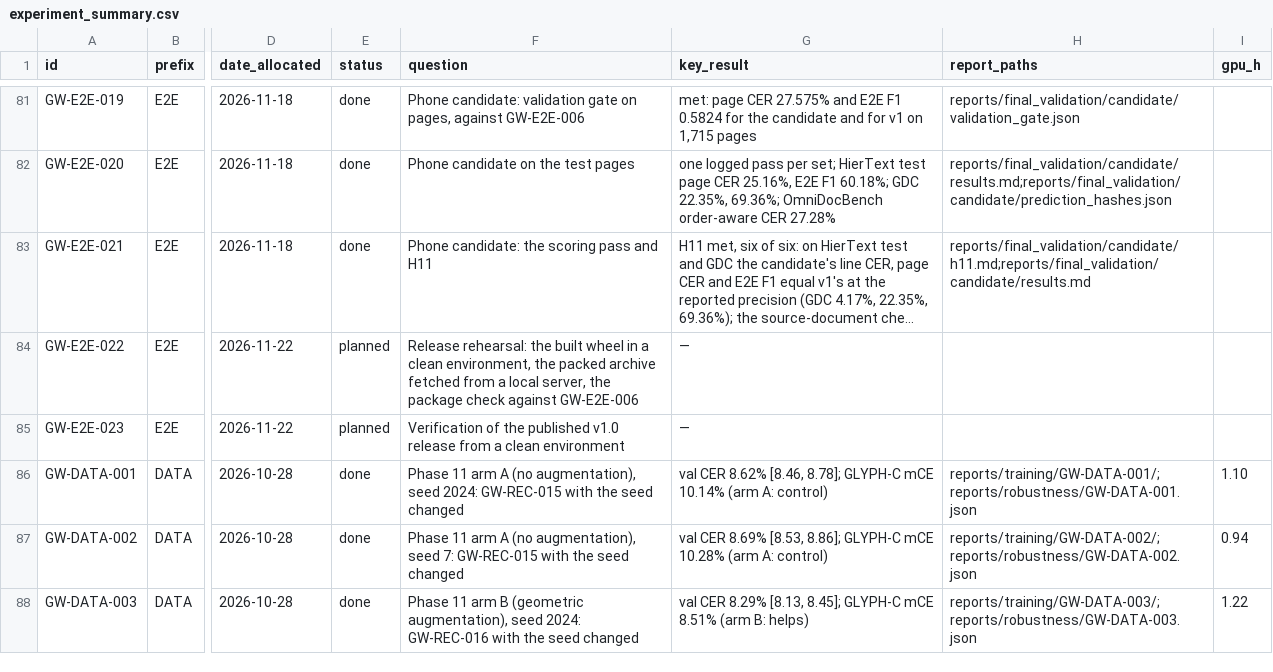
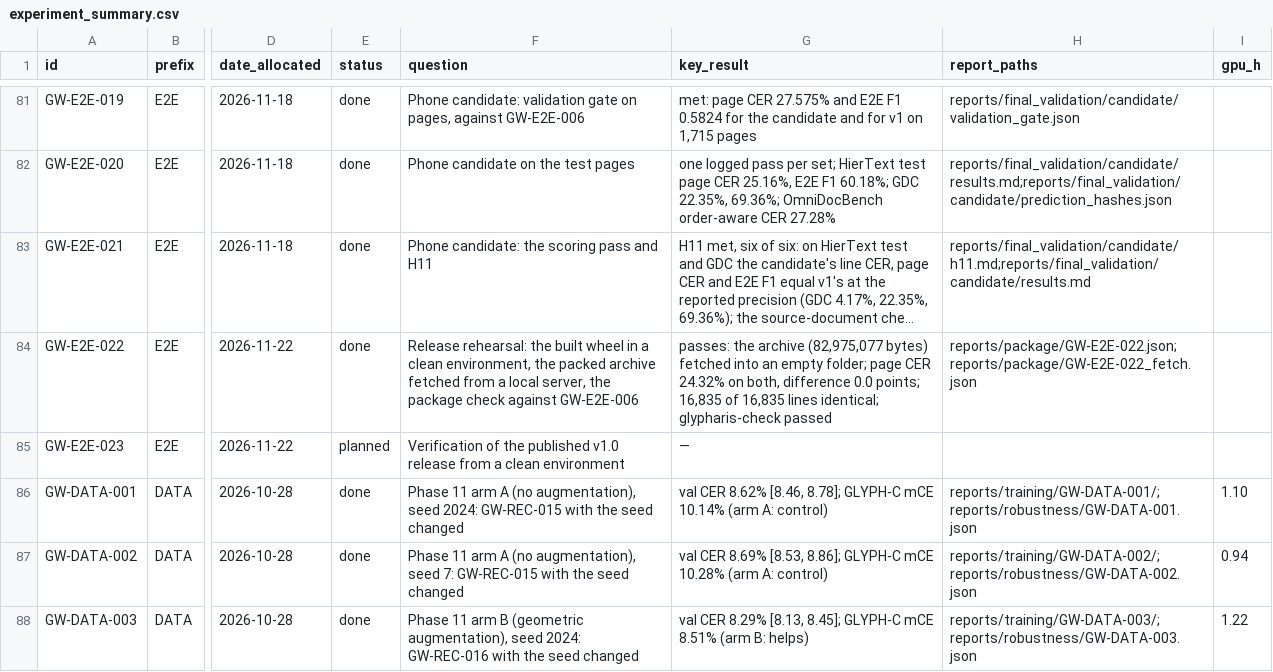
Before and after one commit to DuhItzAniket/Glypharis, a CSV file: reports/experiment_summary.csv, drawn as a sheet; only a part is shown, gaps mark what is left out; long unchanged cells end in …; the diff names each change by its address in the sheet, - before the commit and + after, or states it on an @@ line.

Commit message:
Record the release rehearsal (GW-E2E-022)
The wheel from the clean tree, installed on its own, fetched the packed
archive from a local server into an empty folder. glypharis-check
passed, and the package check read the 400 validation pages as the
frozen pipeline did: page CER 24.32% on both, 16,835 of 16,835 lines
identical.

```diff
--- a/reports/experiment_summary.csv
+++ b/reports/experiment_summary.csv
-E84 (status): planned
+E84 (status): done
-G84 (key_result): —
+G84 (key_result): passes: the archive (82,975,077 bytes) fetched into an empty folder; page CER 24.32% on both, difference 0.0 points; 16,835 of 16,835 lines identical; glypharis-check passed
-H84 (report_paths): (empty)
+H84 (report_paths): reports/package/GW-E2E-022.json;reports/package/GW-E2E-022_fetch.json
```
Also changed, not shown: 5 other files.
